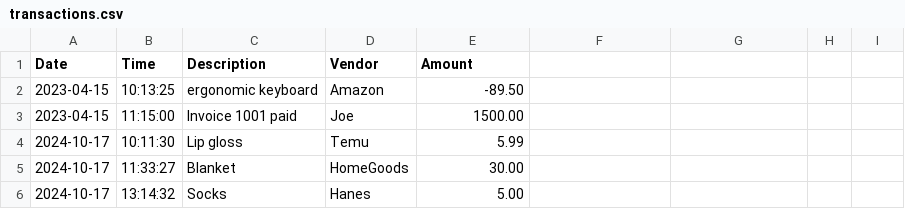
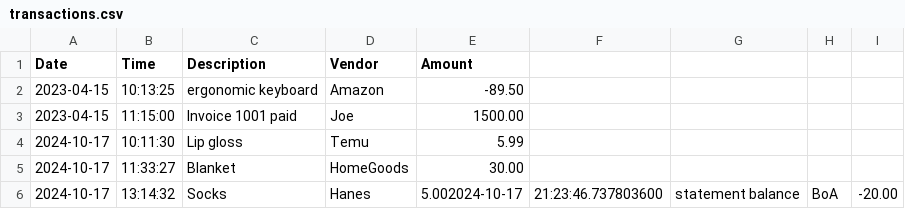
Before and after one commit to lightningmcquyen/Capstones, a CSV file: Accounting-Ledger/src/main/resources/transactions.csv, drawn as a sheet.

```diff
--- a/Accounting-Ledger/src/main/resources/transactions.csv
+++ b/Accounting-Ledger/src/main/resources/transactions.csv
@@ -5,2 +5,2 @@ Date|Time|Description|Vendor|Amount
 2024-10-17|11:33:27|Blanket|HomeGoods|30.00
-2024-10-17|13:14:32|Socks|Hanes|5.00
+2024-10-17|13:14:32|Socks|Hanes|5.002024-10-17|21:23:46.737803600|statement balance|BoA|-20.00
```
Also changed, not shown: Accounting-Ledger/target/classes/transactions.csv, 6 other files.
